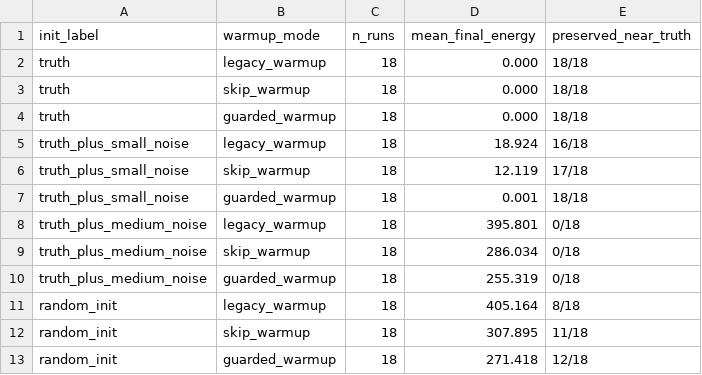
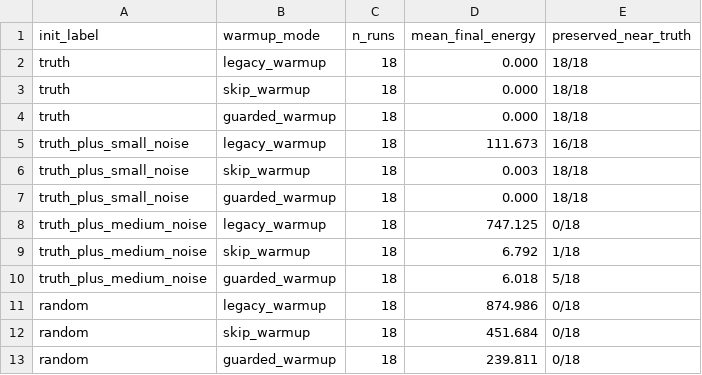
Before and after one commit to nacho09021973/bombelli, a CSV file: data/warmup_comparison.csv, drawn as a sheet.

```diff
--- a/data/warmup_comparison.csv
+++ b/data/warmup_comparison.csv
@@ -4,10 +4,10 @@ truth,skip_warmup,18,0.000,18/18
 truth,guarded_warmup,18,0.000,18/18
-truth_plus_small_noise,legacy_warmup,18,18.924,16/18
-truth_plus_small_noise,skip_warmup,18,12.119,17/18
-truth_plus_small_noise,guarded_warmup,18,0.001,18/18
-truth_plus_medium_noise,legacy_warmup,18,395.801,0/18
-truth_plus_medium_noise,skip_warmup,18,286.034,0/18
-truth_plus_medium_noise,guarded_warmup,18,255.319,0/18
-random_init,legacy_warmup,18,405.164,8/18
-random_init,skip_warmup,18,307.895,11/18
-random_init,guarded_warmup,18,271.418,12/18
+truth_plus_small_noise,legacy_warmup,18,111.673,16/18
+truth_plus_small_noise,skip_warmup,18,0.003,18/18
+truth_plus_small_noise,guarded_warmup,18,0.000,18/18
+truth_plus_medium_noise,legacy_warmup,18,747.125,0/18
+truth_plus_medium_noise,skip_warmup,18,6.792,1/18
+truth_plus_medium_noise,guarded_warmup,18,6.018,5/18
+random,legacy_warmup,18,874.986,0/18
+random,skip_warmup,18,451.684,0/18
+random,guarded_warmup,18,239.811,0/18
```
Also changed, not shown: data/correlate_summary.csv, data/dimension_atlas.csv, 9 other files.
